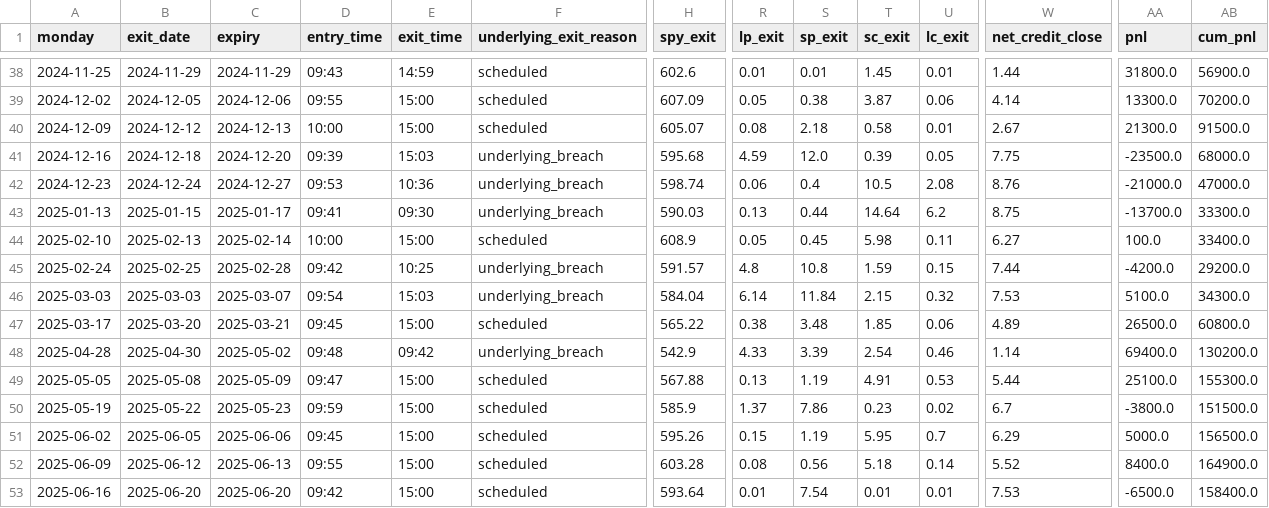
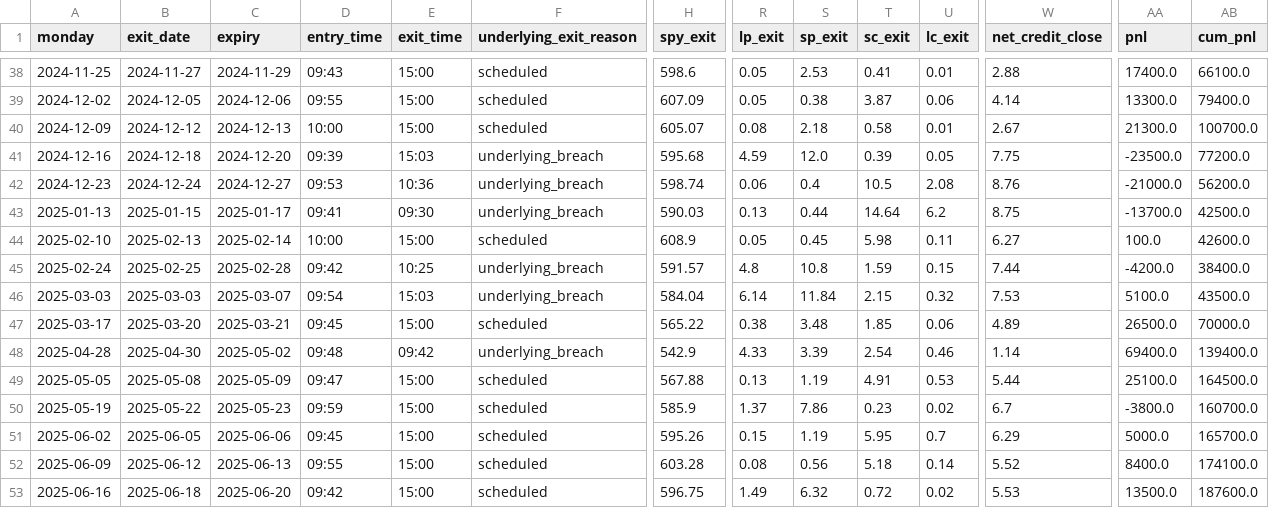
Before and after one commit to AI-Velocity-Trading/Trade_Weekly_Iron_Butterfly_SPY, a CSV file: weekly_iron_butterfly_spy_backtest_dynamic.csv, drawn as a sheet; only a part is shown, gaps mark what is left out; the diff covers the shown part only; the diff names each change by its address in the sheet, - before the commit and + after, or states it on an @@ line.

```diff
--- a/weekly_iron_butterfly_spy_backtest_dynamic.csv
+++ b/weekly_iron_butterfly_spy_backtest_dynamic.csv
-B38 (exit_date): 2024-11-29
+B38 (exit_date): 2024-11-27
-E38 (exit_time): 14:59
+E38 (exit_time): 15:00
-H38 (spy_exit): 602.6
+H38 (spy_exit): 598.6
-R38 (lp_exit): 0.01
+R38 (lp_exit): 0.05
-S38 (sp_exit): 0.01
+S38 (sp_exit): 2.53
-T38 (sc_exit): 1.45
+T38 (sc_exit): 0.41
-W38 (net_credit_close): 1.44
+W38 (net_credit_close): 2.88
-AA38 (pnl): 31800.0
+AA38 (pnl): 17400.0
-AB38 (cum_pnl): 56900.0
+AB38 (cum_pnl): 66100.0
-AB39 (cum_pnl): 70200.0
+AB39 (cum_pnl): 79400.0
-AB40 (cum_pnl): 91500.0
+AB40 (cum_pnl): 100700.0
-AB41 (cum_pnl): 68000.0
+AB41 (cum_pnl): 77200.0
-AB42 (cum_pnl): 47000.0
+AB42 (cum_pnl): 56200.0
-AB43 (cum_pnl): 33300.0
+AB43 (cum_pnl): 42500.0
-AB44 (cum_pnl): 33400.0
+AB44 (cum_pnl): 42600.0
-AB45 (cum_pnl): 29200.0
+AB45 (cum_pnl): 38400.0
-AB46 (cum_pnl): 34300.0
+AB46 (cum_pnl): 43500.0
-AB47 (cum_pnl): 60800.0
+AB47 (cum_pnl): 70000.0
-AB48 (cum_pnl): 130200.0
+AB48 (cum_pnl): 139400.0
-AB49 (cum_pnl): 155300.0
+AB49 (cum_pnl): 164500.0
-AB50 (cum_pnl): 151500.0
+AB50 (cum_pnl): 160700.0
-AB51 (cum_pnl): 156500.0
+AB51 (cum_pnl): 165700.0
-AB52 (cum_pnl): 164900.0
+AB52 (cum_pnl): 174100.0
-B53 (exit_date): 2025-06-20
+B53 (exit_date): 2025-06-18
-H53 (spy_exit): 593.64
+H53 (spy_exit): 596.75
-R53 (lp_exit): 0.01
+R53 (lp_exit): 1.49
-S53 (sp_exit): 7.54
+S53 (sp_exit): 6.32
-T53 (sc_exit): 0.01
+T53 (sc_exit): 0.72
-U53 (lc_exit): 0.01
+U53 (lc_exit): 0.02
-W53 (net_credit_close): 7.53
+W53 (net_credit_close): 5.53
-AA53 (pnl): -6500.0
+AA53 (pnl): 13500.0
-AB53 (cum_pnl): 158400.0
+AB53 (cum_pnl): 187600.0
```
Also changed, not shown: 89 edited cells elsewhere in this file, 4 other files.
